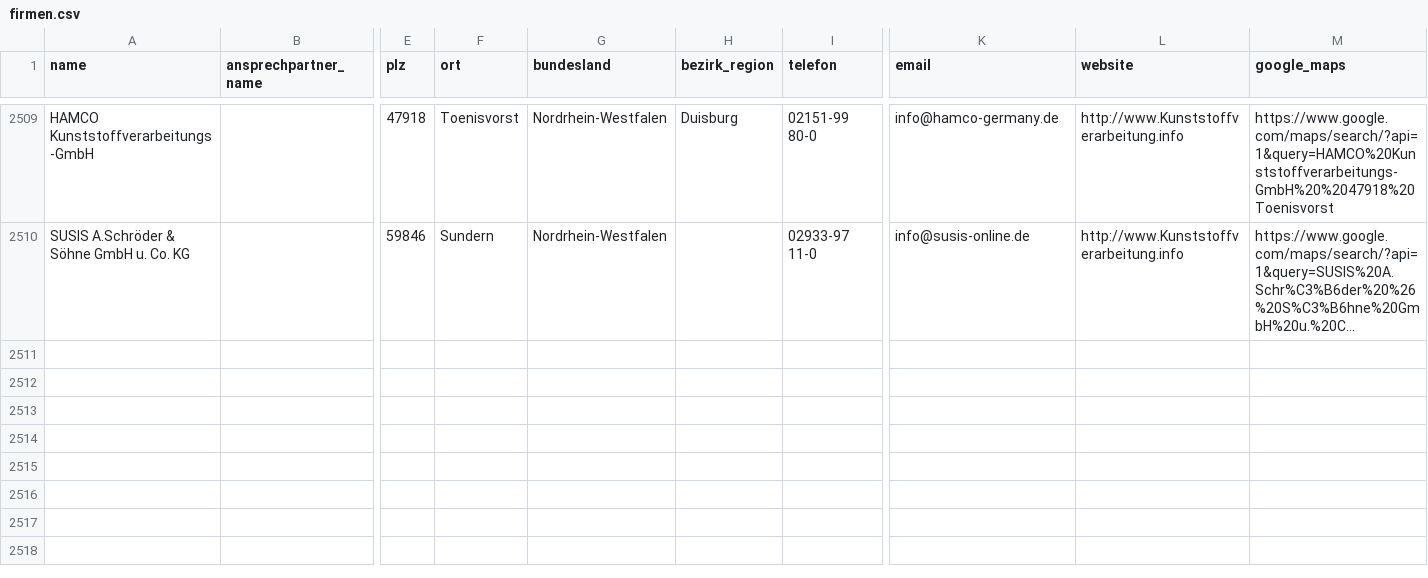
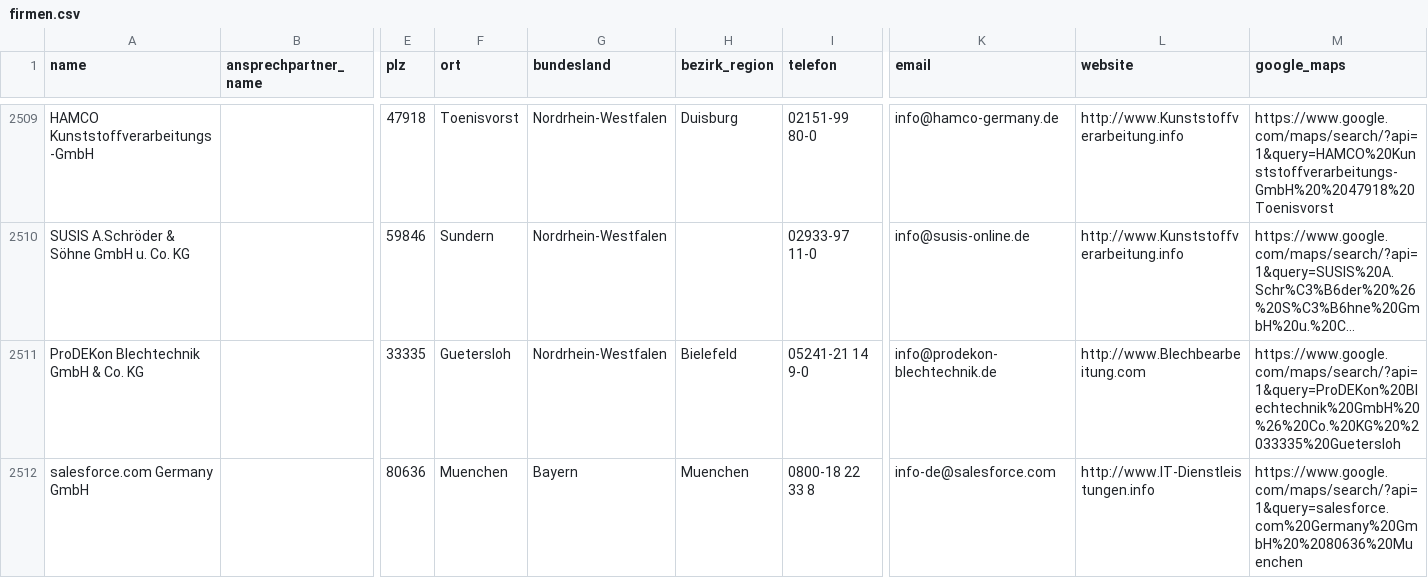
Before and after one commit to ibrahimcessay-art/Energie-Lead-Scraper-1, a CSV file: data/firmen.csv, drawn as a sheet; only a part is shown, gaps mark what is left out; long unchanged cells end in …; rows hold the shown columns only; the diff names each change by its address in the sheet, - before the commit and + after, or states it on an @@ line.

Commit message:
Neue Leads

```diff
--- a/data/firmen.csv
+++ b/data/firmen.csv
+row 2511: ProDEKon Blechtechnik GmbH & Co. KG |  | 33335 | Guetersloh | Nordrhein-Westfalen | Bielefeld | 05241-21 14 9-0 | info@prodekon-blechtechnik.de | http://www.Blechbearbeitung.com | https://www.google.com/maps/search/?api=1&query=ProDEKon%20Blechtechnik%20GmbH%20%26%20Co.%20KG%20%2033335%20Guetersloh
+row 2512: salesforce.com Germany GmbH |  | 80636 | Muenchen | Bayern | Muenchen | 0800-18 22 33 8 | info-de@salesforce.com | http://www.IT-Dienstleistungen.info | https://www.google.com/maps/search/?api=1&query=salesforce.com%20Germany%20GmbH%20%2080636%20Muenchen
```
